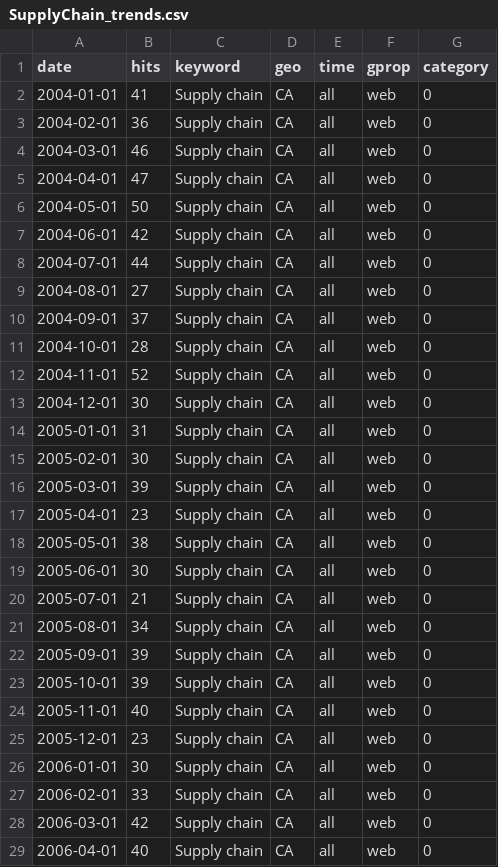
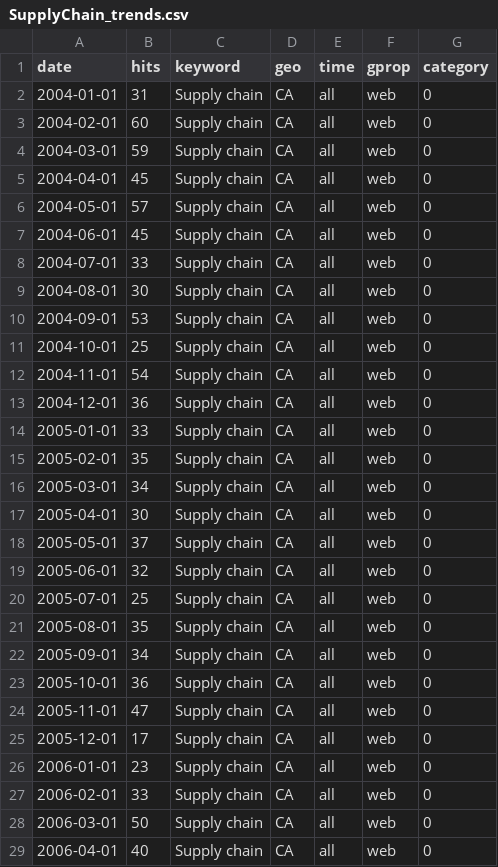
Before and after one commit to shamanthc/bdl-lde-public, a CSV file: Data/SupplyChain_trends.csv, drawn as a sheet; only a part is shown; the diff covers the shown part only.

```diff
--- a/Data/SupplyChain_trends.csv
+++ b/Data/SupplyChain_trends.csv
@@ -1,29 +1,29 @@
 "date","hits","keyword","geo","time","gprop","category"
-2004-01-01,41,"Supply chain","CA","all","web",0
-2004-02-01,36,"Supply chain","CA","all","web",0
-2004-03-01,46,"Supply chain","CA","all","web",0
-2004-04-01,47,"Supply chain","CA","all","web",0
-2004-05-01,50,"Supply chain","CA","all","web",0
-2004-06-01,42,"Supply chain","CA","all","web",0
-2004-07-01,44,"Supply chain","CA","all","web",0
-2004-08-01,27,"Supply chain","CA","all","web",0
-2004-09-01,37,"Supply chain","CA","all","web",0
-2004-10-01,28,"Supply chain","CA","all","web",0
-2004-11-01,52,"Supply chain","CA","all","web",0
-2004-12-01,30,"Supply chain","CA","all","web",0
-2005-01-01,31,"Supply chain","CA","all","web",0
-2005-02-01,30,"Supply chain","CA","all","web",0
-2005-03-01,39,"Supply chain","CA","all","web",0
-2005-04-01,23,"Supply chain","CA","all","web",0
-2005-05-01,38,"Supply chain","CA","all","web",0
-2005-06-01,30,"Supply chain","CA","all","web",0
-2005-07-01,21,"Supply chain","CA","all","web",0
-2005-08-01,34,"Supply chain","CA","all","web",0
-2005-09-01,39,"Supply chain","CA","all","web",0
-2005-10-01,39,"Supply chain","CA","all","web",0
-2005-11-01,40,"Supply chain","CA","all","web",0
-2005-12-01,23,"Supply chain","CA","all","web",0
-2006-01-01,30,"Supply chain","CA","all","web",0
+2004-01-01,31,"Supply chain","CA","all","web",0
+2004-02-01,60,"Supply chain","CA","all","web",0
+2004-03-01,59,"Supply chain","CA","all","web",0
+2004-04-01,45,"Supply chain","CA","all","web",0
+2004-05-01,57,"Supply chain","CA","all","web",0
+2004-06-01,45,"Supply chain","CA","all","web",0
+2004-07-01,33,"Supply chain","CA","all","web",0
+2004-08-01,30,"Supply chain","CA","all","web",0
+2004-09-01,53,"Supply chain","CA","all","web",0
+2004-10-01,25,"Supply chain","CA","all","web",0
+2004-11-01,54,"Supply chain","CA","all","web",0
+2004-12-01,36,"Supply chain","CA","all","web",0
+2005-01-01,33,"Supply chain","CA","all","web",0
+2005-02-01,35,"Supply chain","CA","all","web",0
+2005-03-01,34,"Supply chain","CA","all","web",0
+2005-04-01,30,"Supply chain","CA","all","web",0
+2005-05-01,37,"Supply chain","CA","all","web",0
+2005-06-01,32,"Supply chain","CA","all","web",0
+2005-07-01,25,"Supply chain","CA","all","web",0
+2005-08-01,35,"Supply chain","CA","all","web",0
+2005-09-01,34,"Supply chain","CA","all","web",0
+2005-10-01,36,"Supply chain","CA","all","web",0
+2005-11-01,47,"Supply chain","CA","all","web",0
+2005-12-01,17,"Supply chain","CA","all","web",0
+2006-01-01,23,"Supply chain","CA","all","web",0
 2006-02-01,33,"Supply chain","CA","all","web",0
-2006-03-01,42,"Supply chain","CA","all","web",0
+2006-03-01,50,"Supply chain","CA","all","web",0
 2006-04-01,40,"Supply chain","CA","all","web",0
```
Also changed, not shown: 118 edited cells elsewhere in this file, Data/Inflation_trends.csv, Data/Recession_trends.csv.
